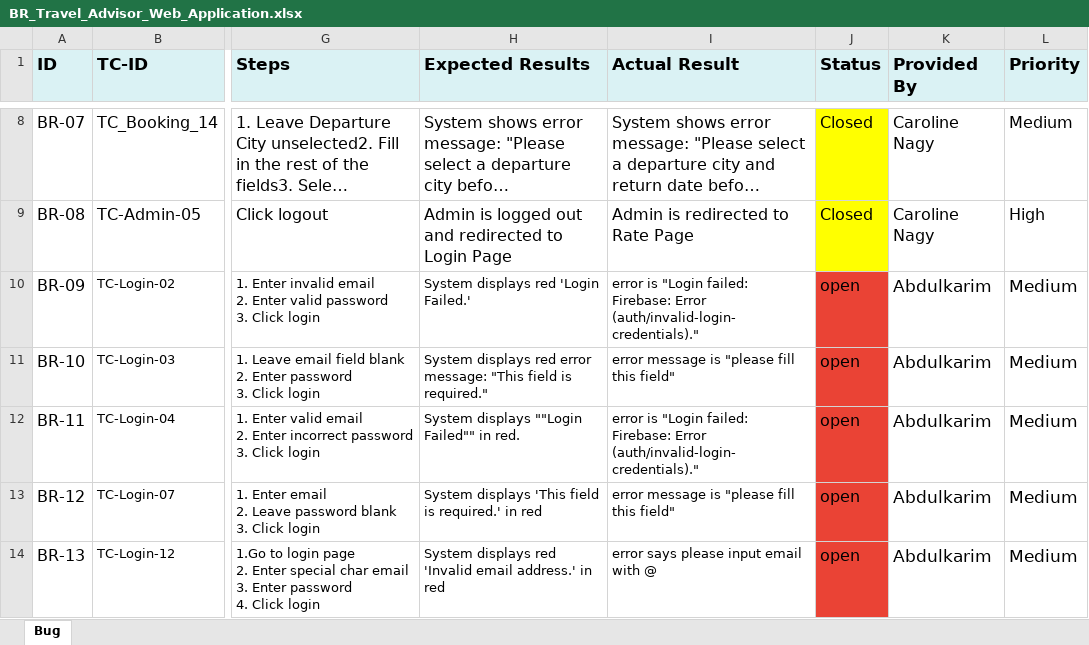
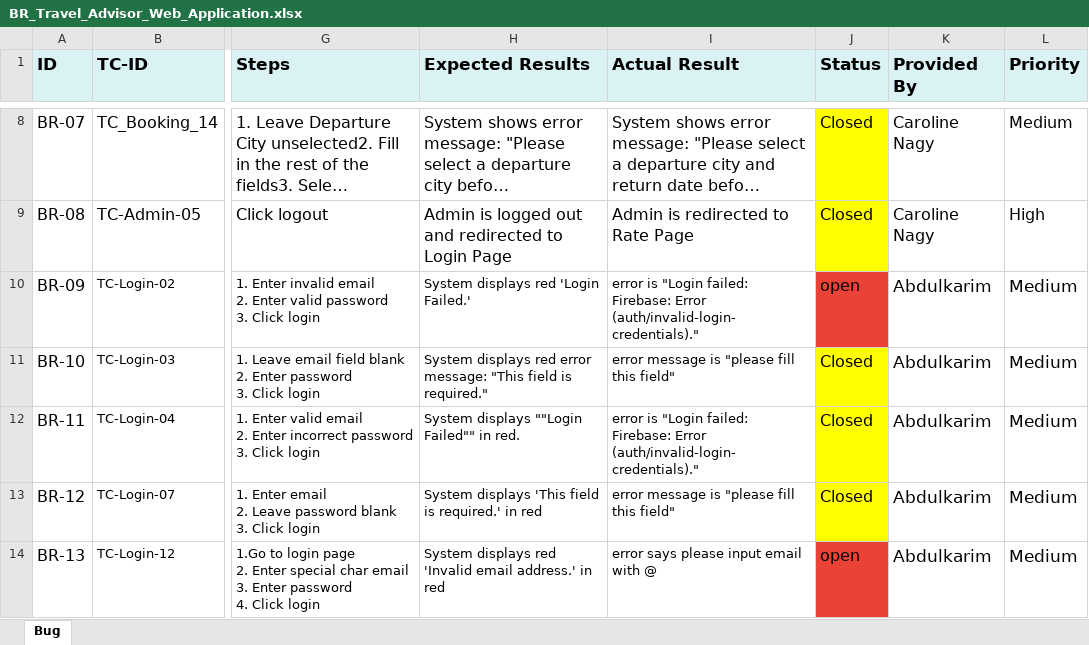
Before and after one commit to Mohamed-Mohsen98/Travel-Advisor-Web-Application, an Excel workbook: Requirments/BR_Travel_Advisor_Web_Application.xlsx, sheet Bug, drawn as a sheet; only a part is shown, gaps mark what is left out; long unchanged cells end in …; values as stored, in another font and other column widths than the file's, no borders; table styles not drawn; the diff names each change by its address in the sheet, - before the commit and + after, or states it on an @@ line.

Commit message:
Bug Report V_1.5

```diff
--- a/Requirments/BR_Travel_Advisor_Web_Application.xlsx (sheet Bug)
+++ b/Requirments/BR_Travel_Advisor_Web_Application.xlsx (sheet Bug)
-J11:J13 (Status): open
+J11:J13 (Status): Closed
-J11:J13 fill: #EA4335
+J11:J13 fill: #FFFF00
```
